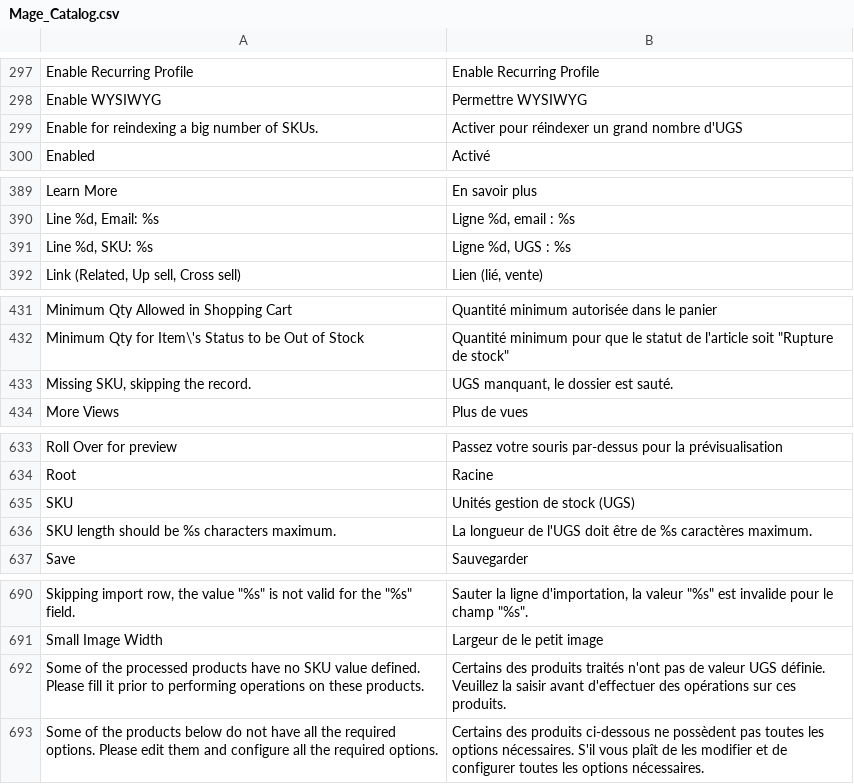
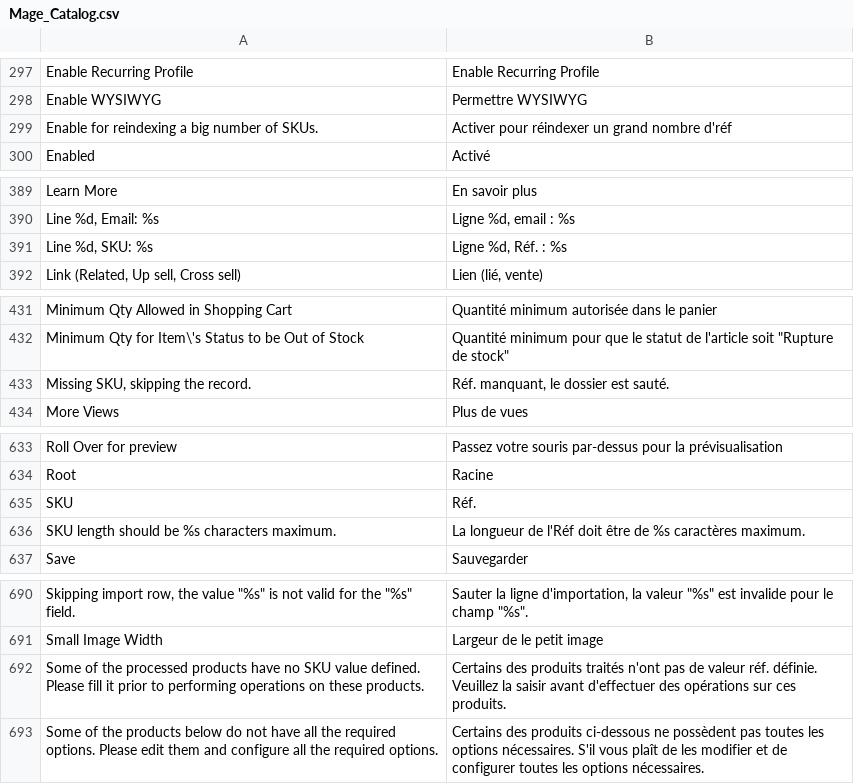
Before and after one commit to MaWoScha/German_LocalePack_fr_FR, a CSV file: app/locale/fr_FR/Mage_Catalog.csv, drawn as a sheet; only a part is shown, gaps mark what is left out.

```diff
--- a/app/locale/fr_FR/Mage_Catalog.csv
+++ b/app/locale/fr_FR/Mage_Catalog.csv
@@ -298,3 +298,3 @@
 "Enable WYSIWYG","Permettre WYSIWYG"
-"Enable for reindexing a big number of SKUs.","Activer pour réindexer un grand nombre d'UGS"
+"Enable for reindexing a big number of SKUs.","Activer pour réindexer un grand nombre d'réf"
 "Enabled","Activé"
@@ -390,3 +390,3 @@
 "Line %d, Email: %s","Ligne %d, email : %s"
-"Line %d, SKU: %s","Ligne %d, UGS : %s"
+"Line %d, SKU: %s","Ligne %d, Réf. : %s"
 "Link (Related, Up sell, Cross sell)","Lien (lié, vente)"
@@ -432,3 +432,3 @@
 "Minimum Qty for Item\'s Status to be Out of Stock","Quantité minimum pour que le statut de l'article soit ""Rupture de stock"""
-"Missing SKU, skipping the record.","UGS manquant, le dossier est sauté."
+"Missing SKU, skipping the record.","Réf. manquant, le dossier est sauté."
 "More Views","Plus de vues"
@@ -634,4 +634,4 @@
 "Root","Racine"
-"SKU","Unités gestion de stock (UGS)"
-"SKU length should be %s characters maximum.","La longueur de l'UGS doit être de %s caractères maximum."
+"SKU","Réf."
+"SKU length should be %s characters maximum.","La longueur de l'Réf doit être de %s caractères maximum."
 "Save","Sauvegarder"
@@ -691,3 +691,3 @@
 "Small Image Width","Largeur de le petit image"
-"Some of the processed products have no SKU value defined. Please fill it prior to performing operations on these products.","Certains des produits traités n'ont pas de valeur UGS définie. Veuillez la saisir avant d'effectuer des opérations sur ces produits."
+"Some of the processed products have no SKU value defined. Please fill it prior to performing operations on these products.","Certains des produits traités n'ont pas de valeur réf. définie. Veuillez la saisir avant d'effectuer des opérations sur ces produits."
 "Some of the products below do not have all the required options. Please edit them and configure all the required options.","Certains des produits ci-dessous ne possèdent pas toutes les options nécessaires. S'il vous plaît de les modifier et de configurer toutes les options nécessaires."
```
Also changed, not shown: app/locale/fr_FR/Mage_Bundle.csv, app/locale/fr_FR/Mage_Checkout.csv, 12 other files.
